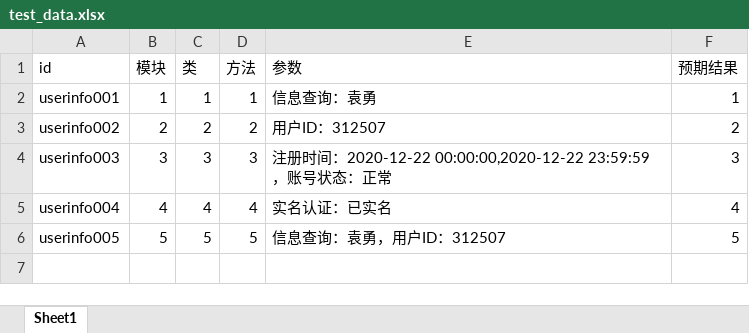
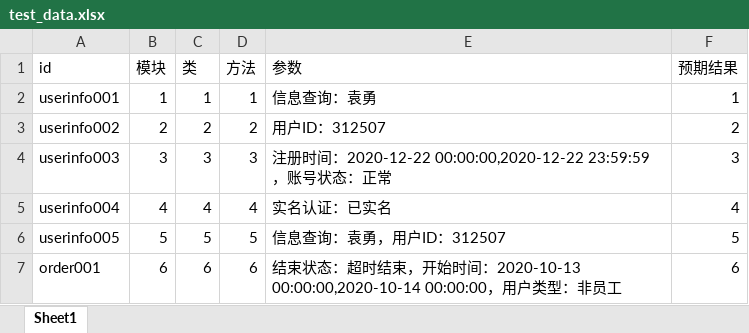
Before and after one commit to Featheryun/testing, an Excel workbook: util/test_data.xlsx, sheet Sheet1, drawn as a sheet; values as stored, in another font and other column widths than the file's, no borders; the diff names each change by its address in the sheet, - before the commit and + after, or states it on an @@ line.

```diff
--- a/util/test_data.xlsx (sheet Sheet1)
+++ b/util/test_data.xlsx (sheet Sheet1)
+row 7: order001 | 6 | 6 | 6 | 结束状态：超时结束，开始时间：2020-10-13 00:00:00,2020-10-14 00:00:00，用户类型：非员工 | 6
```
Also changed, not shown: 6 other files.
